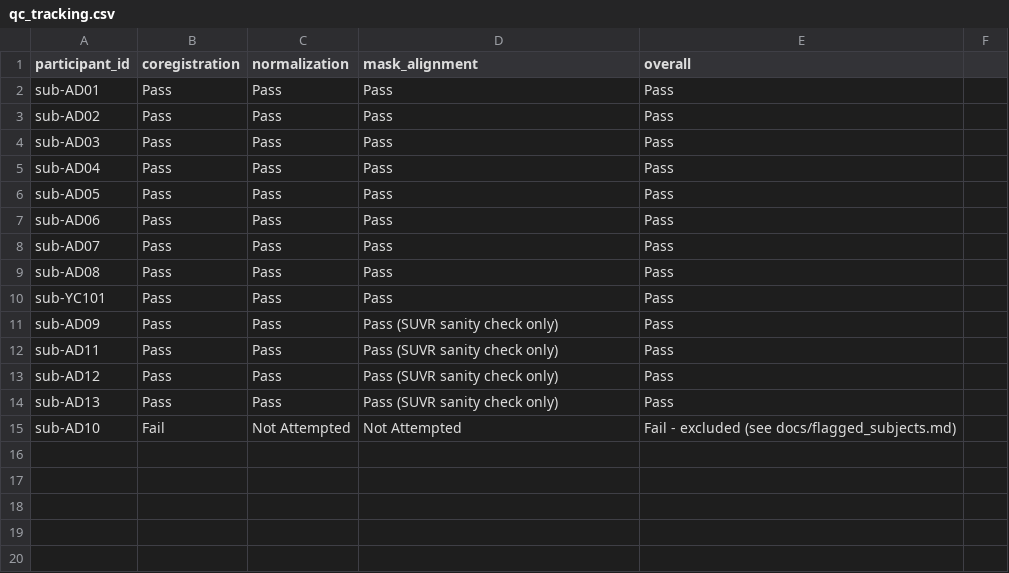
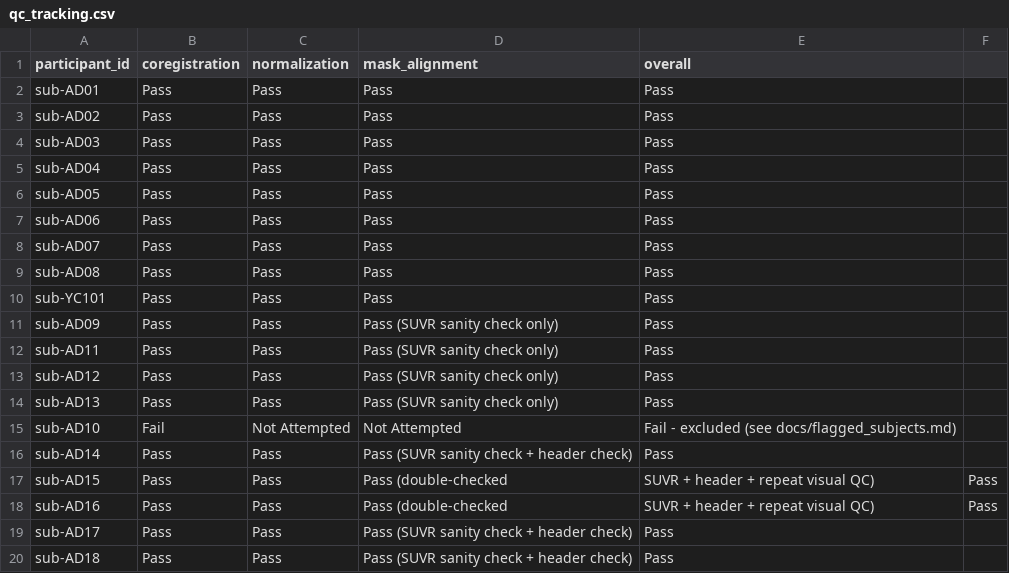
Before and after one commit to HolaDav/undergraduate-project, a CSV file: qc/qc_tracking.csv, drawn as a sheet; the diff names each change by its address in the sheet, - before the commit and + after, or states it on an @@ line.

```diff
--- a/qc/qc_tracking.csv
+++ b/qc/qc_tracking.csv
+row 16: sub-AD14 | Pass | Pass | Pass (SUVR sanity check + header check) | Pass
+row 17: sub-AD15 | Pass | Pass | Pass (double-checked | SUVR + header + repeat visual QC) | Pass
+row 18: sub-AD16 | Pass | Pass | Pass (double-checked | SUVR + header + repeat visual QC) | Pass
+row 19: sub-AD17 | Pass | Pass | Pass (SUVR sanity check + header check) | Pass
+row 20: sub-AD18 | Pass | Pass | Pass (SUVR sanity check + header check) | Pass
```
Also changed, not shown: logs/resource_tracking.csv, logs/runtime_tracking.csv, 10 other files.
